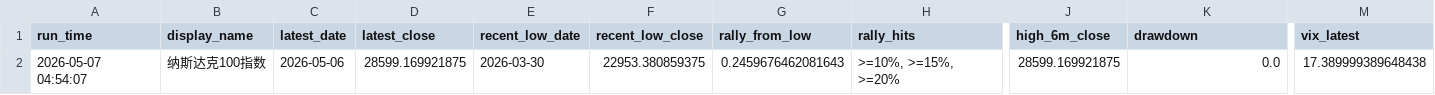
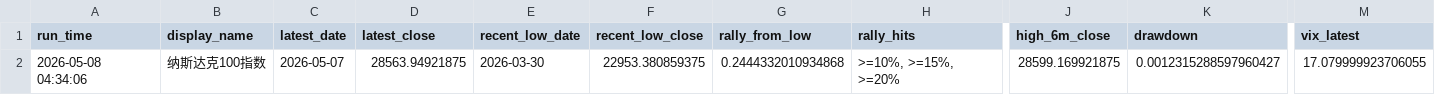
Before and after one commit to Sara4403/nasdaq_vix_daily_monitor, a CSV file: nasdaq_vix_monitor_summary.csv, drawn as a sheet; only a part is shown, gaps mark what is left out; the diff names each change by its address in the sheet, - before the commit and + after, or states it on an @@ line.

```diff
--- a/nasdaq_vix_monitor_summary.csv
+++ b/nasdaq_vix_monitor_summary.csv
-A2 (run_time): 2026-05-07 04:54:07
+A2 (run_time): 2026-05-08 04:34:06
-C2 (latest_date): 2026-05-06
+C2 (latest_date): 2026-05-07
-D2 (latest_close): 28599.169921875
+D2 (latest_close): 28563.94921875
-G2 (rally_from_low): 0.2459676462081643
+G2 (rally_from_low): 0.2444332010934868
-K2 (drawdown): 0.0
+K2 (drawdown): 0.0012315288597960427
-M2 (vix_latest): 17.389999389648438
+M2 (vix_latest): 17.079999923706055
```
Also changed, not shown: nasdaq_vix_daily_data.csv, 1 other file.
